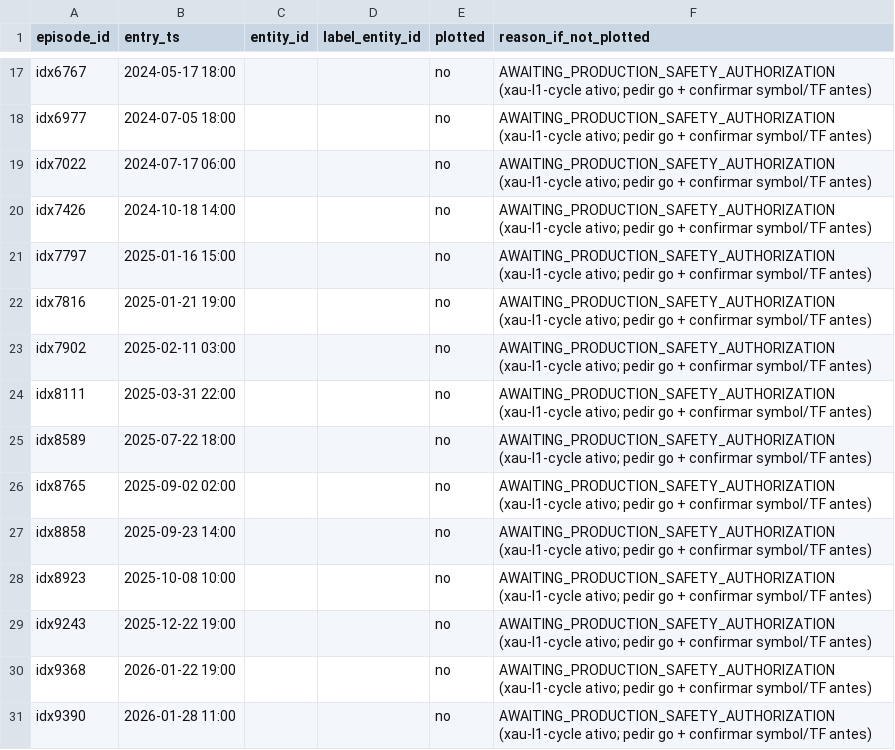
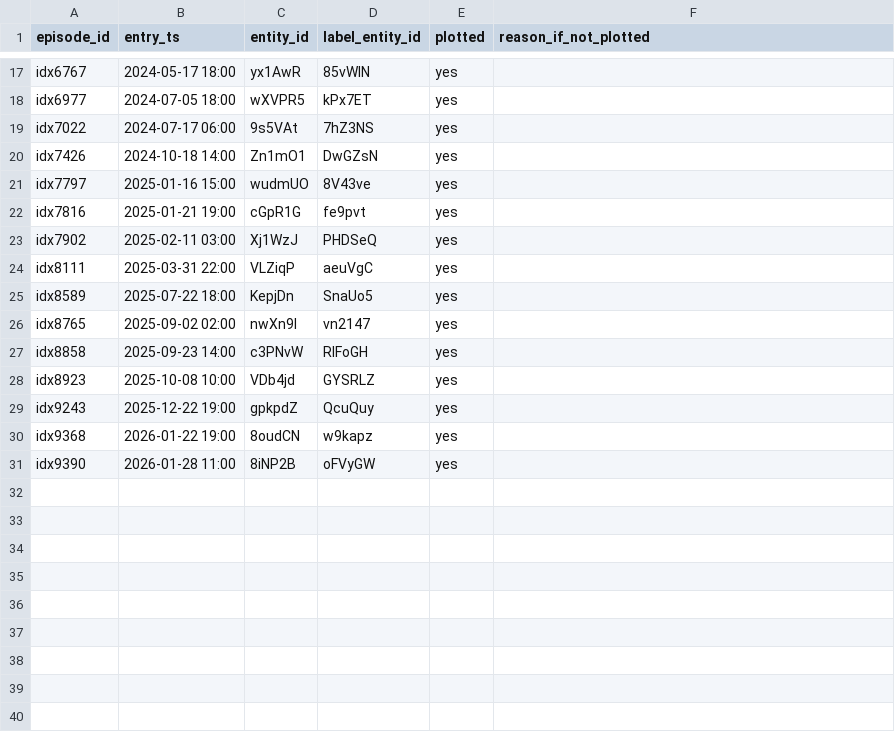
Before and after one commit to cristrein-hash/tradingview-mcp, a CSV file: my-strategy/research/revalidation/XAU_4H_L2_BPT_BOS_CHOCH/v1/results/l2_bpt_f_top_ob_rsi_strict_plot_manifest.csv, drawn as a sheet; only a part is shown, gaps mark what is left out; the diff covers the shown part only; the diff names each change by its address in the sheet, - before the commit and + after, or states it on an @@ line.

```diff
--- a/my-strategy/research/revalidation/XAU_4H_L2_BPT_BOS_CHOCH/v1/results/l2_bpt_f_top_ob_rsi_strict_plot_manifest.csv
+++ b/my-strategy/research/revalidation/XAU_4H_L2_BPT_BOS_CHOCH/v1/results/l2_bpt_f_top_ob_rsi_strict_plot_manifest.csv
-C17 (entity_id): (empty)
+C17 (entity_id): yx1AwR
-D17 (label_entity_id): (empty)
+D17 (label_entity_id): 85vWlN
-E17:E31 (plotted): no
+E17:E31 (plotted): yes
-F17:F31 (reason_if_not_plotted): AWAITING_PRODUCTION_SAFETY_AUTHORIZATION (xau-l1-cycle ativo; pedir go + confirmar symbol/TF antes)
+F17:F31 (reason_if_not_plotted): (empty)
-C18 (entity_id): (empty)
+C18 (entity_id): wXVPR5
-D18 (label_entity_id): (empty)
+D18 (label_entity_id): kPx7ET
-C19 (entity_id): (empty)
+C19 (entity_id): 9s5VAt
-D19 (label_entity_id): (empty)
+D19 (label_entity_id): 7hZ3NS
-C20 (entity_id): (empty)
+C20 (entity_id): Zn1mO1
-D20 (label_entity_id): (empty)
+D20 (label_entity_id): DwGZsN
-C21 (entity_id): (empty)
+C21 (entity_id): wudmUO
-D21 (label_entity_id): (empty)
+D21 (label_entity_id): 8V43ve
-C22 (entity_id): (empty)
+C22 (entity_id): cGpR1G
-D22 (label_entity_id): (empty)
+D22 (label_entity_id): fe9pvt
-C23 (entity_id): (empty)
+C23 (entity_id): Xj1WzJ
-D23 (label_entity_id): (empty)
+D23 (label_entity_id): PHDSeQ
-C24 (entity_id): (empty)
+C24 (entity_id): VLZiqP
-D24 (label_entity_id): (empty)
+D24 (label_entity_id): aeuVgC
-C25 (entity_id): (empty)
+C25 (entity_id): KepjDn
-D25 (label_entity_id): (empty)
+D25 (label_entity_id): SnaUo5
-C26 (entity_id): (empty)
+C26 (entity_id): nwXn9I
-D26 (label_entity_id): (empty)
+D26 (label_entity_id): vn2147
-C27 (entity_id): (empty)
+C27 (entity_id): c3PNvW
-D27 (label_entity_id): (empty)
+D27 (label_entity_id): RlFoGH
-C28 (entity_id): (empty)
+C28 (entity_id): VDb4jd
-D28 (label_entity_id): (empty)
+D28 (label_entity_id): GYSRLZ
-C29 (entity_id): (empty)
+C29 (entity_id): gpkpdZ
-D29 (label_entity_id): (empty)
+D29 (label_entity_id): QcuQuy
-C30 (entity_id): (empty)
+C30 (entity_id): 8oudCN
-D30 (label_entity_id): (empty)
+D30 (label_entity_id): w9kapz
-C31 (entity_id): (empty)
+C31 (entity_id): 8iNP2B
-D31 (label_entity_id): (empty)
+D31 (label_entity_id): oFVyGW
```
Also changed, not shown: 60 edited cells elsewhere in this file, 1 other file.
